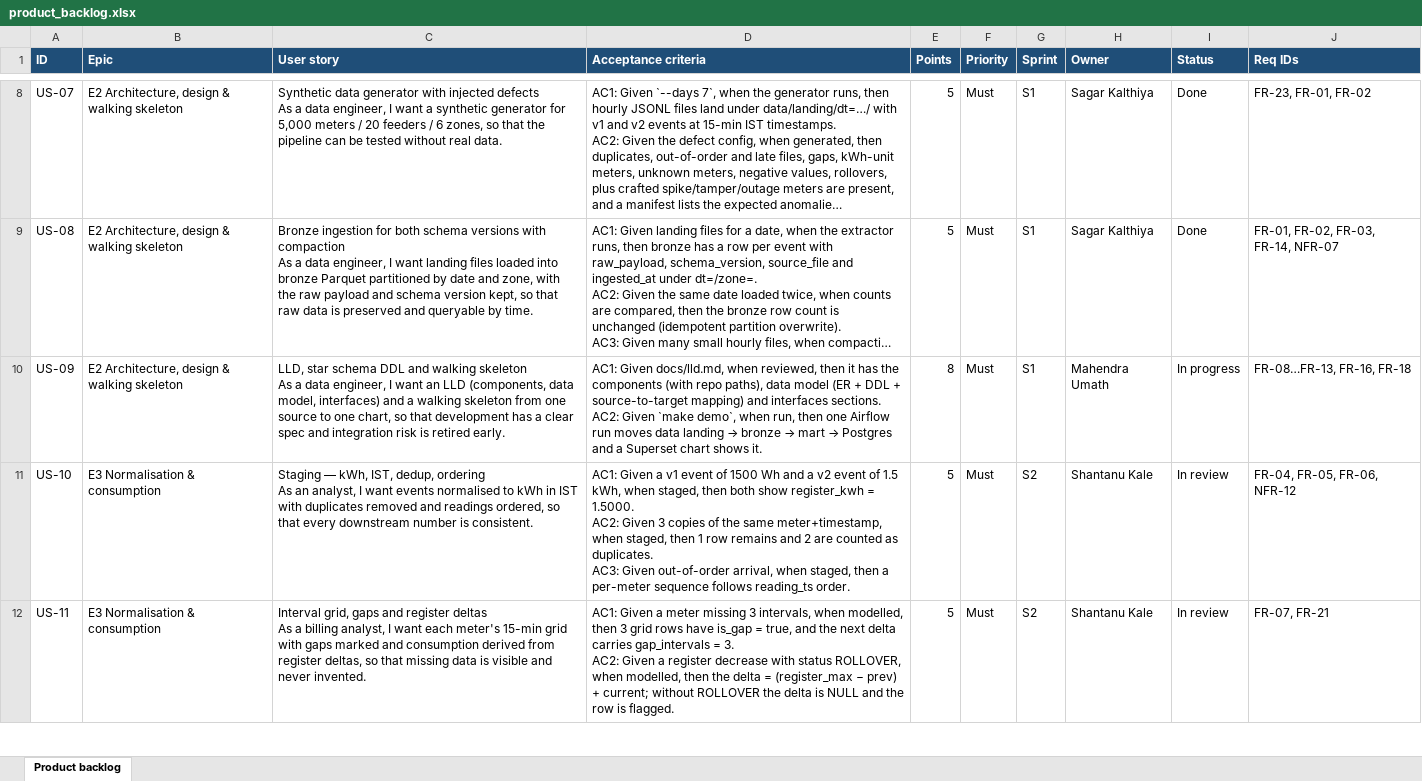
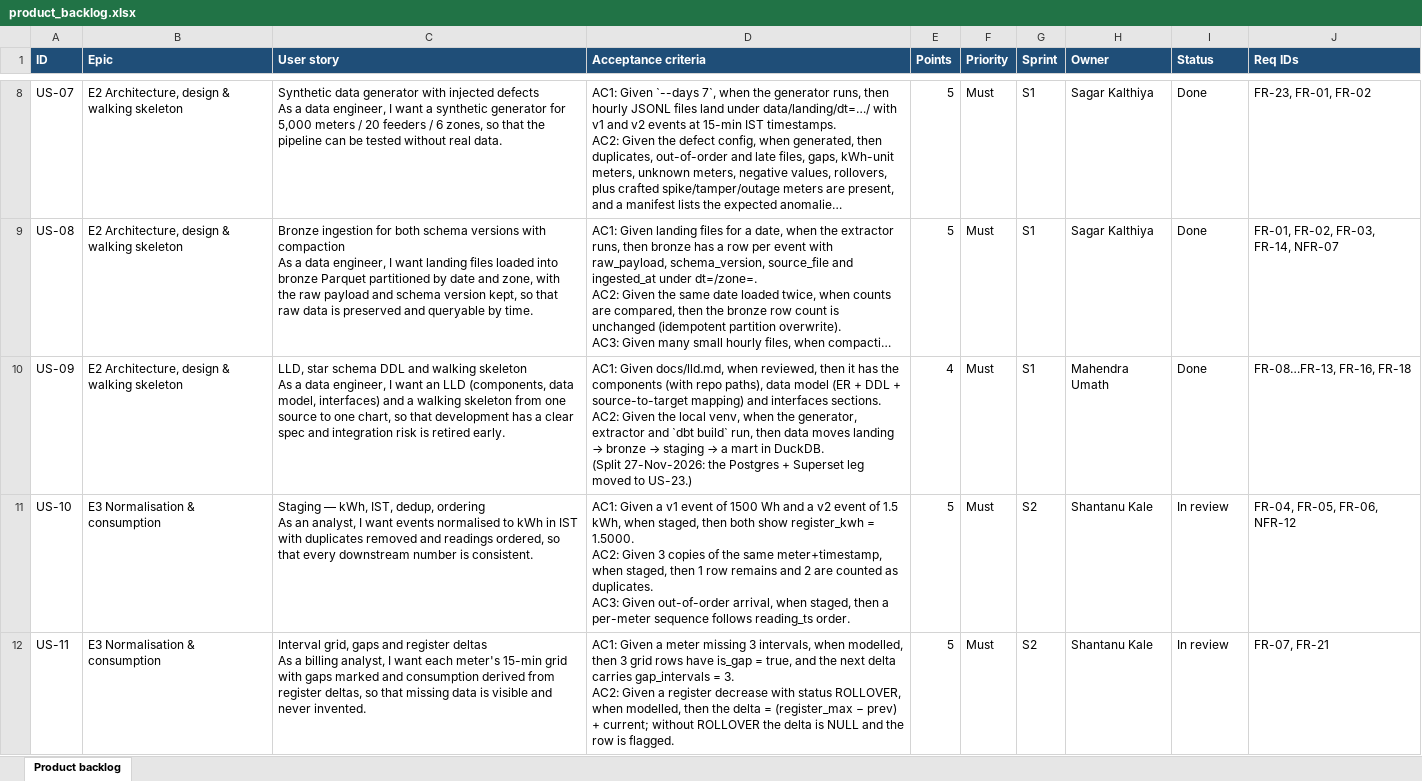
Before and after one commit to rajareddy-maker/manthan-w2-b-team14, an Excel workbook: docs/scrum/product_backlog.xlsx, sheet Product backlog, drawn as a sheet; only a part is shown, gaps mark what is left out; long unchanged cells end in …; values as stored, in another font and other column widths than the file's, no borders; ↵ is a line break in a cell; the diff covers the shown part only; the diff names each change by its address in the sheet, - before the commit and + after, or states it on an @@ line.

```diff
--- a/docs/scrum/product_backlog.xlsx (sheet Product backlog)
+++ b/docs/scrum/product_backlog.xlsx (sheet Product backlog)
@@ D10 (Acceptance criteria): …AC2: Given `make demo`, when run, then one Airflow run moves data landing → bronze → mart → Postgres and a Superset chart shows it. → …AC2: Given the local venv, when the generator, extractor and `dbt build` run, then data moves landing → bronze → staging → a mart in DuckDB. ↵ (Split 27-Nov-2026: the Postgres + Superset leg moved to US-23.) @@
-E10 (Points): 8
+E10 (Points): 4
-I10 (Status): In progress
+I10 (Status): Done
```
Also changed, not shown: 1 added row and 3 edited cells elsewhere in this sheet, 10 other files.
